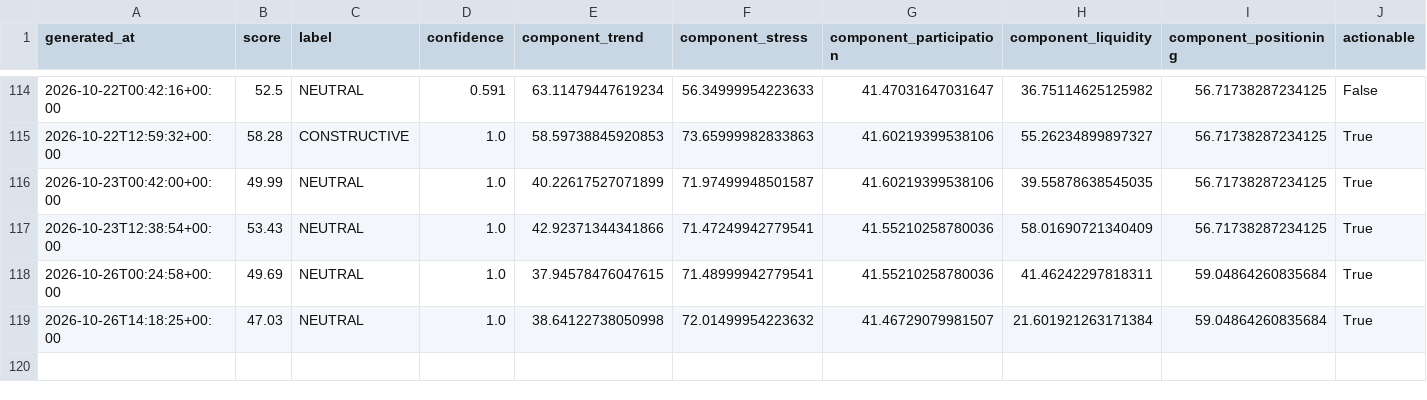
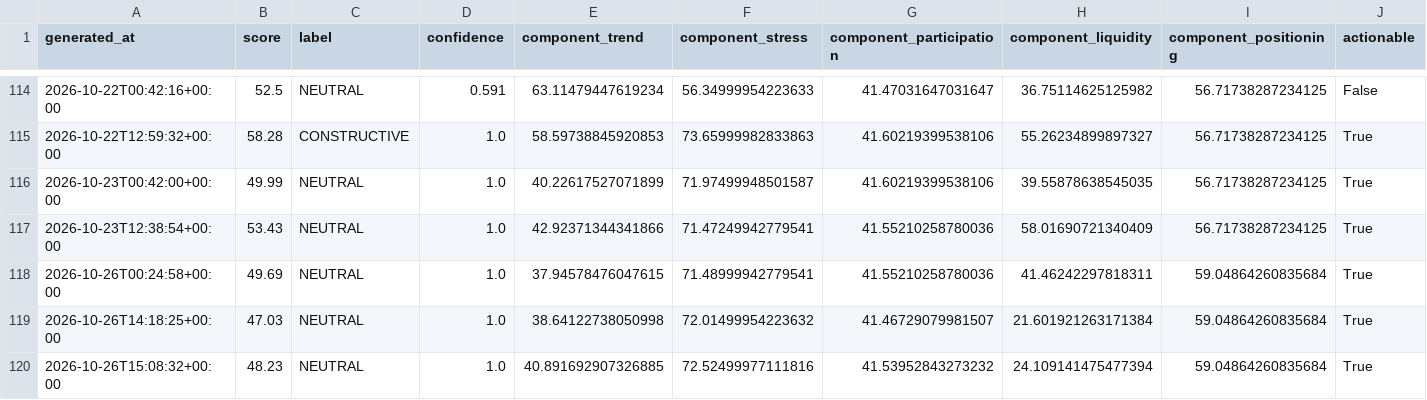
Before and after one commit to singingdog47/nvestment-quant, a CSV file: data/regime/market_regime_history.csv, drawn as a sheet; only a part is shown, gaps mark what is left out; rows hold the shown columns only; the diff names each change by its address in the sheet, - before the commit and + after, or states it on an @@ line.

```diff
--- a/data/regime/market_regime_history.csv
+++ b/data/regime/market_regime_history.csv
+row 120: 2026-10-26T15:08:32+00:00 | 48.23 | NEUTRAL | 1.0 | 40.891692907326885 | 72.52499977111816 | 41.53952843273232 | 24.109141475477394 | 59.04864260835684 | True
```
Also changed, not shown: data/intelligence/company_events_latest.csv, data/paypay_swing/history.csv, 47 other files.
